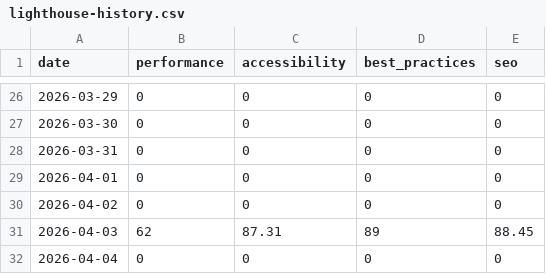
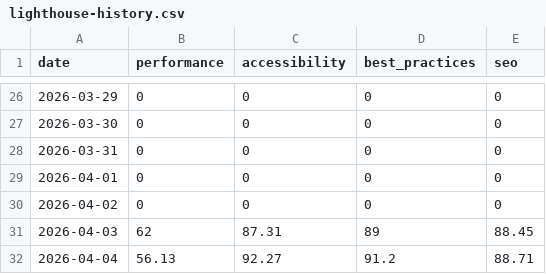
Before and after one commit to mgifford/daily-hhs, a CSV file: docs/reports/daily/2026-04-04/lighthouse-history.csv, drawn as a sheet; only a part is shown, gaps mark what is left out.

```diff
--- a/docs/reports/daily/2026-04-04/lighthouse-history.csv
+++ b/docs/reports/daily/2026-04-04/lighthouse-history.csv
@@ -31,2 +31,2 @@ date,performance,accessibility,best_practices,seo
 2026-04-03,62,87.31,89,88.45
-2026-04-04,0,0,0,0
+2026-04-04,56.13,92.27,91.2,88.71
```
Also changed, not shown: 10 other files.
